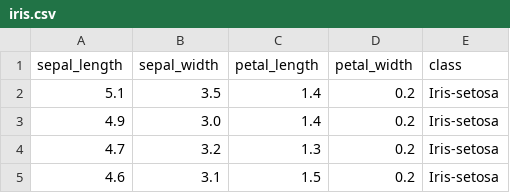
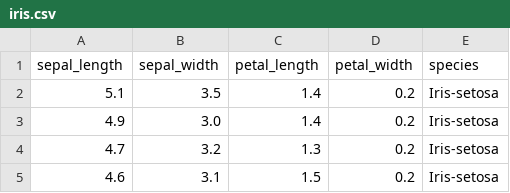
Before and after one commit to sandrinesoeharjono/shiny_application, a CSV file: iris_application/iris.csv, drawn as a sheet; only a part is shown.

```diff
--- a/iris_application/iris.csv
+++ b/iris_application/iris.csv
@@ -1,2 +1,2 @@
-sepal_length,sepal_width,petal_length,petal_width,class
+sepal_length,sepal_width,petal_length,petal_width,species
 5.1,3.5,1.4,0.2,Iris-setosa
```
Also changed, not shown: 2 other files.
